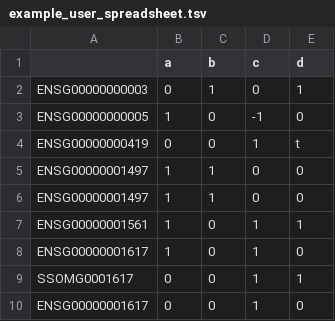
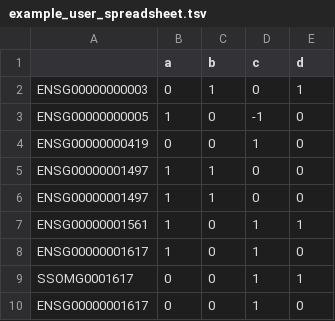
Before and after one commit to KnowEnG/Data_Cleanup_Pipeline, a TSV file: data/spreadsheets/example_user_spreadsheet.tsv, drawn as a sheet.

```diff
--- a/data/spreadsheets/example_user_spreadsheet.tsv
+++ b/data/spreadsheets/example_user_spreadsheet.tsv
@@ -3,3 +3,3 @@ ENSG00000000003	0	1	0	1
 ENSG00000000005	1	0	-1	0
-ENSG00000000419	0	0	1	t
+ENSG00000000419	0	0	1	0
 ENSG00000001497	1	1	0	0
```
Also changed, not shown: 10 other files.
